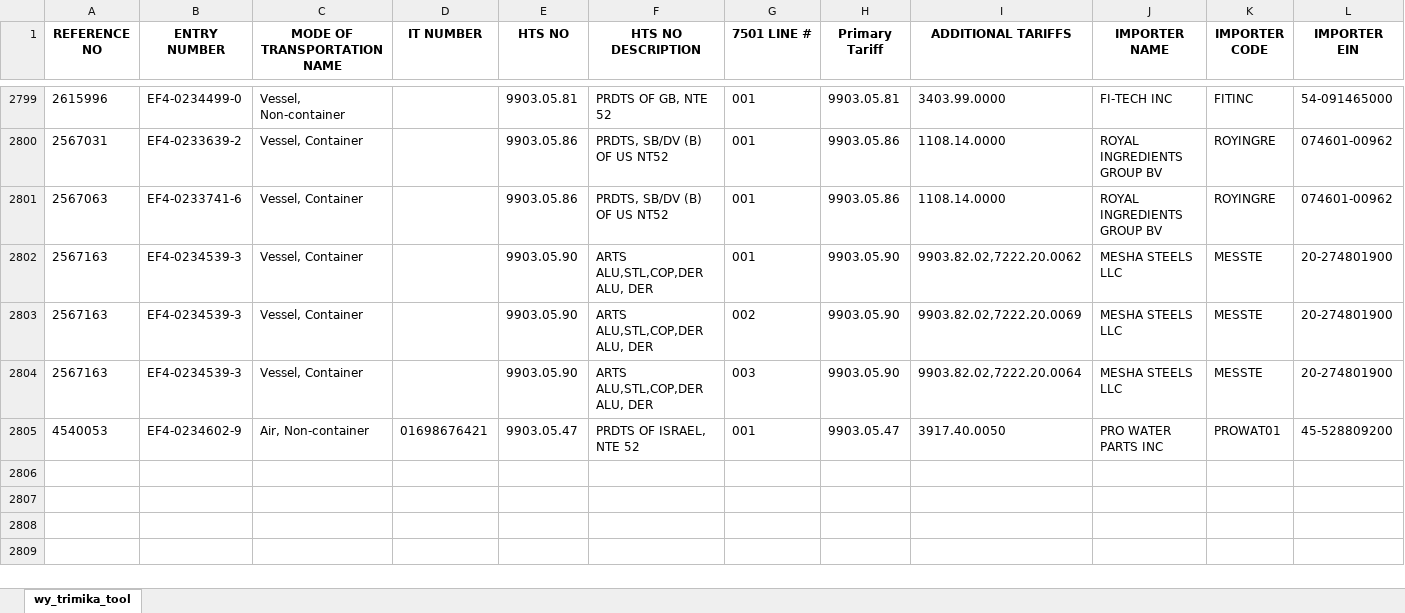
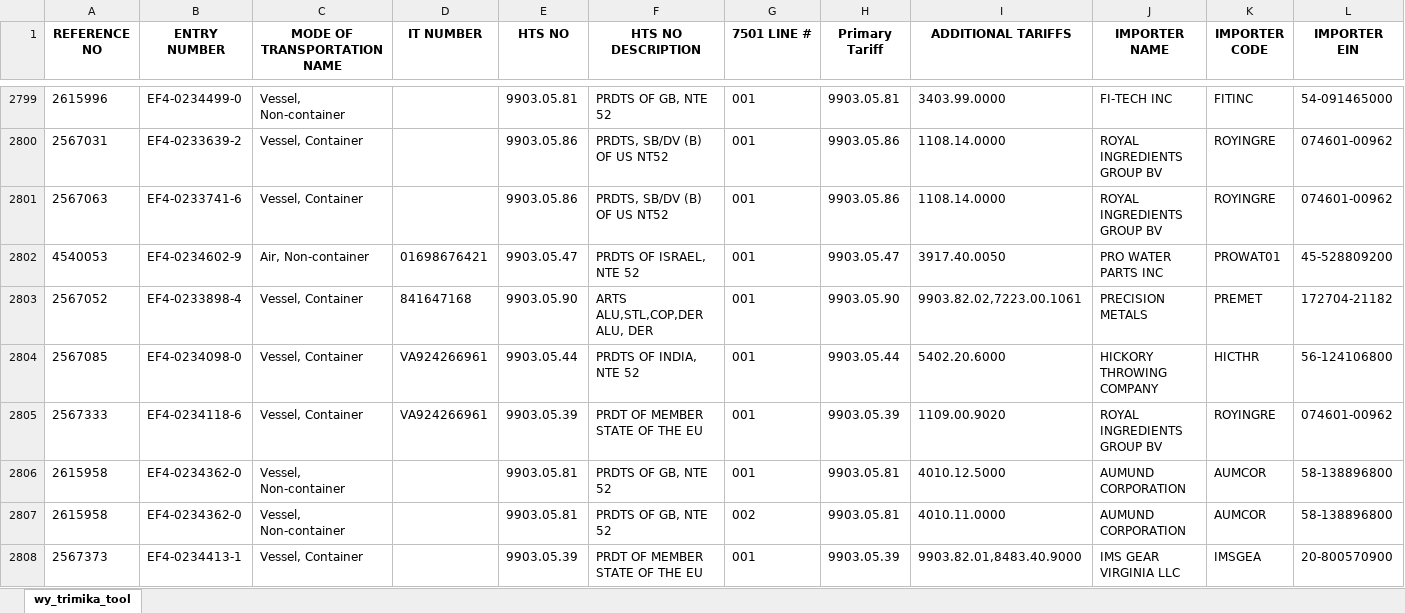
Before and after one commit to iffinc-ga/hts_search_tool, an Excel workbook: trimika_data.xlsx, sheet wy_trimika_tool, drawn as a sheet; only a part is shown, gaps mark what is left out; values as stored, in another font and other column widths than the file's, no borders; removed rows and columns are numbered as before the commit, all else as after; rows hold the shown columns only; the diff covers the shown part only; the diff names each change by its address in the sheet, - before the commit and + after, or states it on an @@ line.

Commit message:
Append trimika data — 18 new rows, 2819 total

```diff
--- a/trimika_data.xlsx (sheet wy_trimika_tool)
+++ b/trimika_data.xlsx (sheet wy_trimika_tool)
-row 2802: 2567163 | EF4-0234539-3 | Vessel, Container |  | 9903.05.90 | ARTS ALU,STL,COP,DER ALU, DER | 001 | 9903.05.90 | 9903.82.02,7222.20.0062 | MESHA STEELS LLC | MESSTE | 20-274801900
-row 2803: 2567163 | EF4-0234539-3 | Vessel, Container |  | 9903.05.90 | ARTS ALU,STL,COP,DER ALU, DER | 002 | 9903.05.90 | 9903.82.02,7222.20.0069 | MESHA STEELS LLC | MESSTE | 20-274801900
-row 2804: 2567163 | EF4-0234539-3 | Vessel, Container |  | 9903.05.90 | ARTS ALU,STL,COP,DER ALU, DER | 003 | 9903.05.90 | 9903.82.02,7222.20.0064 | MESHA STEELS LLC | MESSTE | 20-274801900
+row 2803: 2567052 | EF4-0233898-4 | Vessel, Container | 841647168 | 9903.05.90 | ARTS ALU,STL,COP,DER ALU, DER | 001 | 9903.05.90 | 9903.82.02,7223.00.1061 | PRECISION METALS | PREMET | 172704-21182
+row 2804: 2567085 | EF4-0234098-0 | Vessel, Container | VA924266961 | 9903.05.44 | PRDTS OF INDIA, NTE 52 | 001 | 9903.05.44 | 5402.20.6000 | HICKORY THROWING COMPANY | HICTHR | 56-124106800
+row 2805: 2567333 | EF4-0234118-6 | Vessel, Container | VA924266961 | 9903.05.39 | PRDT OF MEMBER STATE OF THE EU | 001 | 9903.05.39 | 1109.00.9020 | ROYAL INGREDIENTS GROUP BV | ROYINGRE | 074601-00962
+row 2806: 2615958 | EF4-0234362-0 | Vessel, Non-container |  | 9903.05.81 | PRDTS OF GB, NTE 52 | 001 | 9903.05.81 | 4010.12.5000 | AUMUND CORPORATION | AUMCOR | 58-138896800
+row 2807: 2615958 | EF4-0234362-0 | Vessel, Non-container |  | 9903.05.81 | PRDTS OF GB, NTE 52 | 002 | 9903.05.81 | 4010.11.0000 | AUMUND CORPORATION | AUMCOR | 58-138896800
+row 2808: 2567373 | EF4-0234413-1 | Vessel, Container |  | 9903.05.39 | PRDT OF MEMBER STATE OF THE EU | 001 | 9903.05.39 | 9903.82.01,8483.40.9000 | IMS GEAR VIRGINIA LLC | IMSGEA | 20-800570900
```
Also changed, not shown: 12 added rows elsewhere in this sheet.
